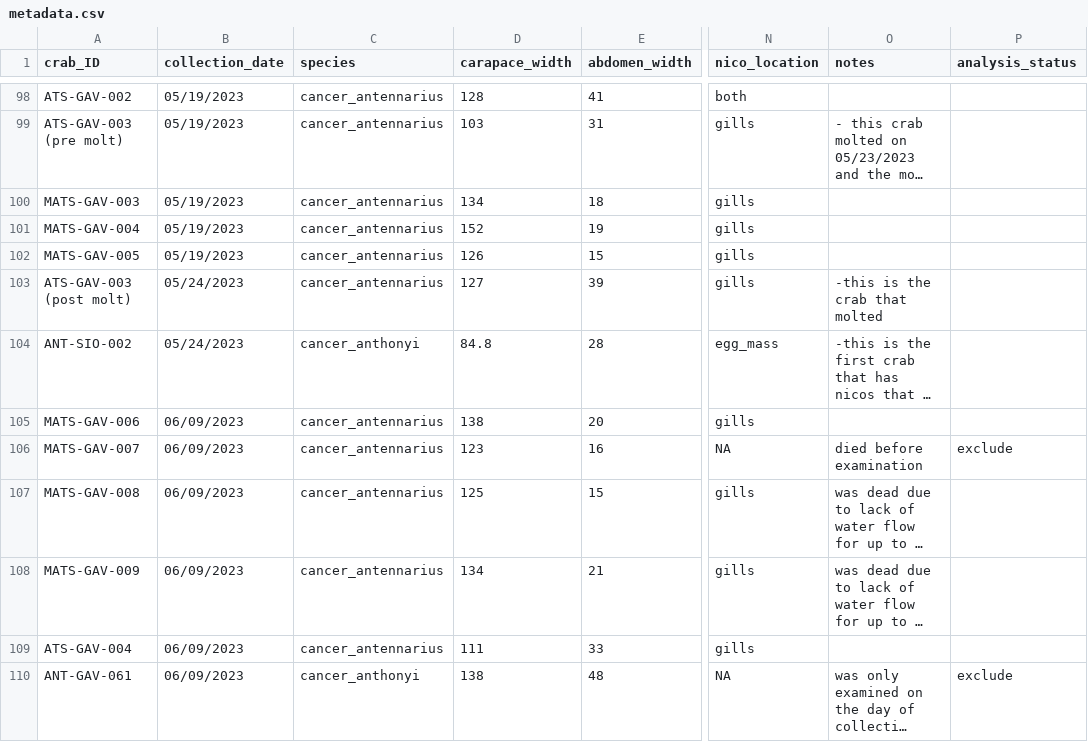
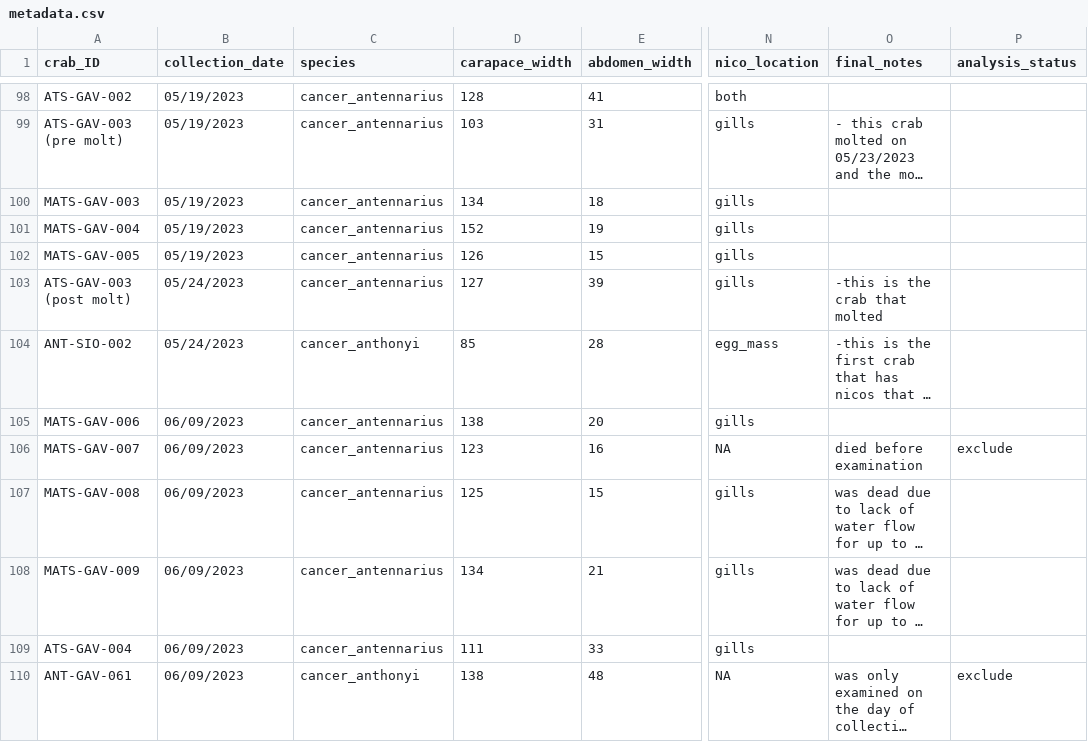
Before and after one commit to jadenorli/nicothoid, a CSV file: raw_data/metadata.csv, drawn as a sheet; only a part is shown, gaps mark what is left out; long unchanged cells end in …; the diff names each change by its address in the sheet, - before the commit and + after, or states it on an @@ line.

Commit message:
updating metadata csv

```diff
--- a/raw_data/metadata.csv
+++ b/raw_data/metadata.csv
-O1: notes
+O1: final_notes
-D104 (carapace_width): 84.8
+D104 (carapace_width): 85
```
